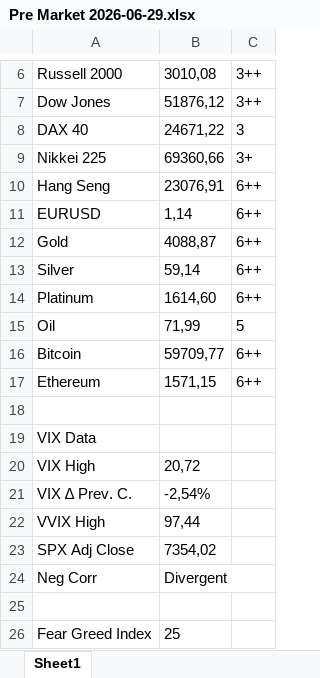
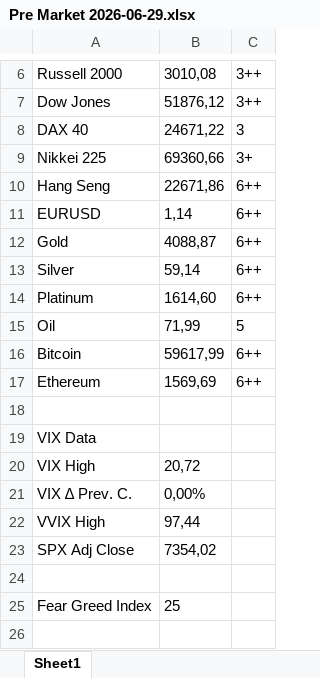
Before and after one commit to DanielHirsch77/DanielHirsch77.github.io, an Excel workbook: market-prep/Pre Market 2026-06-29.xlsx, sheet Sheet1, drawn as a sheet; only a part is shown, gaps mark what is left out; values as stored, in another font and other column widths than the file's, no borders; the diff names each change by its address in the sheet, - before the commit and + after, or states it on an @@ line.

Commit message:
Pre Market Mon 2026-06-29

```diff
--- a/market-prep/Pre Market 2026-06-29.xlsx (sheet Sheet1)
+++ b/market-prep/Pre Market 2026-06-29.xlsx (sheet Sheet1)
-B10: 23076,91
+B10: 22671,86
-B16: 59709,77
+B16: 59617,99
-B17: 1571,15
+B17: 1569,69
-B21: -2,54%
+B21: 0,00%
-row 24: Neg Corr | Divergent
```
Also changed, not shown: 1 other file.
